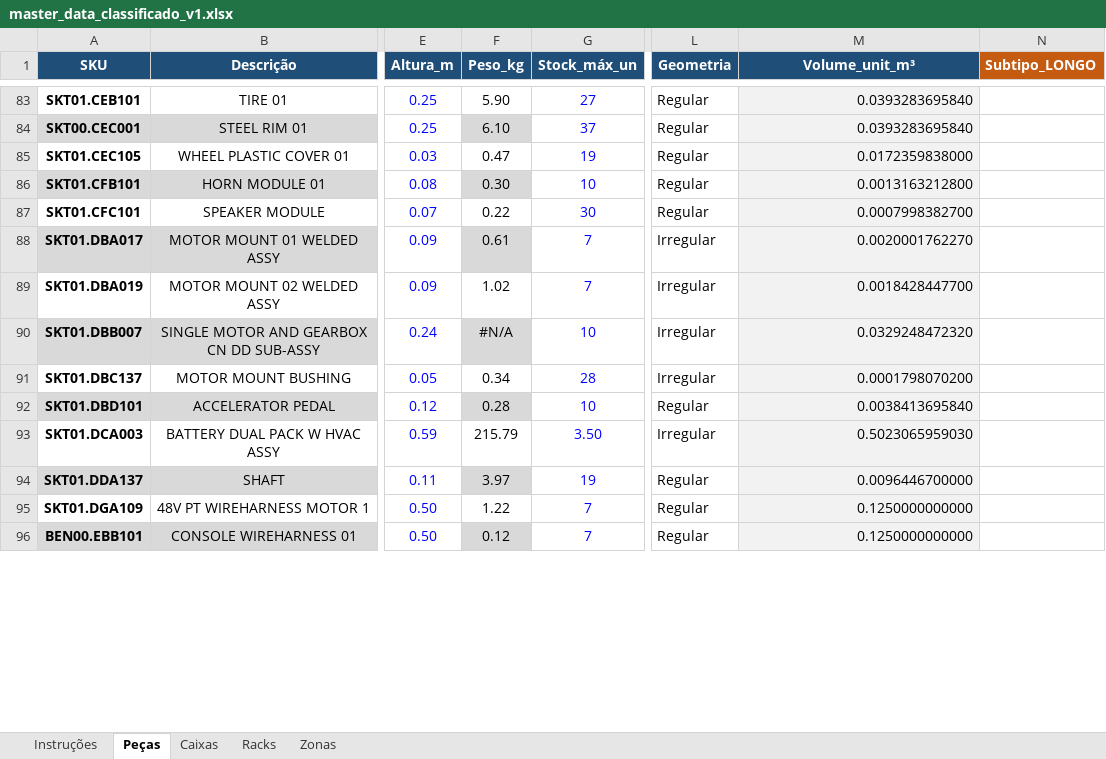
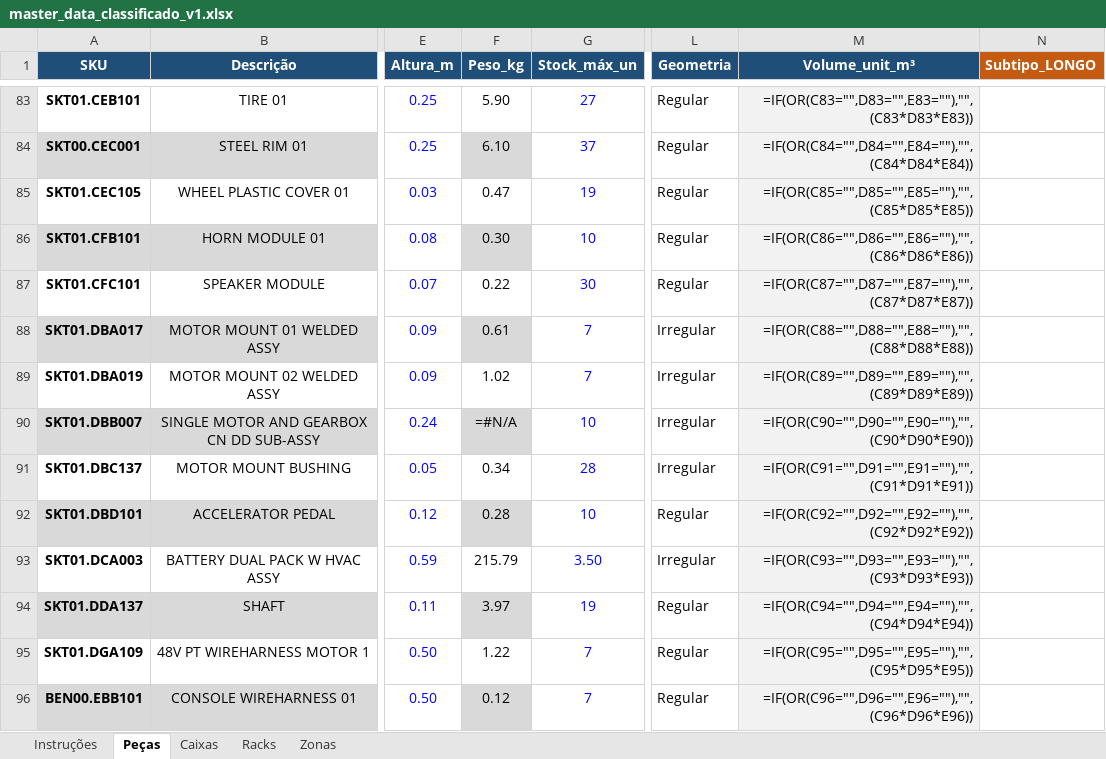
Before and after one commit to rodrigocastrolima/dimensionamento_armazem, an Excel workbook: dados/master_data_classificado_v1.xlsx, sheet Peças, drawn as a sheet; only a part is shown, gaps mark what is left out; values as stored, in another font and other column widths than the file's, no borders; formulas without a stored value are shown as written; the diff covers the shown part only; the diff names each change by its address in the sheet, - before the commit and + after, or states it on an @@ line.

```diff
--- a/dados/master_data_classificado_v1.xlsx (sheet Peças)
+++ b/dados/master_data_classificado_v1.xlsx (sheet Peças)
-M83 (Volume_unit_m³): 0.0393283695840
+M83 (Volume_unit_m³): =IF(OR(C83="",D83="",E83=""),"",(C83*D83*E83))
-M84 (Volume_unit_m³): 0.0393283695840
+M84 (Volume_unit_m³): =IF(OR(C84="",D84="",E84=""),"",(C84*D84*E84))
-M85 (Volume_unit_m³): 0.0172359838000
+M85 (Volume_unit_m³): =IF(OR(C85="",D85="",E85=""),"",(C85*D85*E85))
-M86 (Volume_unit_m³): 0.0013163212800
+M86 (Volume_unit_m³): =IF(OR(C86="",D86="",E86=""),"",(C86*D86*E86))
-M87 (Volume_unit_m³): 0.0007998382700
+M87 (Volume_unit_m³): =IF(OR(C87="",D87="",E87=""),"",(C87*D87*E87))
-M88 (Volume_unit_m³): 0.0020001762270
+M88 (Volume_unit_m³): =IF(OR(C88="",D88="",E88=""),"",(C88*D88*E88))
-M89 (Volume_unit_m³): 0.0018428447700
+M89 (Volume_unit_m³): =IF(OR(C89="",D89="",E89=""),"",(C89*D89*E89))
-F90 (Peso_kg): #N/A
+F90 (Peso_kg): =#N/A
-M90 (Volume_unit_m³): 0.0329248472320
+M90 (Volume_unit_m³): =IF(OR(C90="",D90="",E90=""),"",(C90*D90*E90))
-M91 (Volume_unit_m³): 0.0001798070200
+M91 (Volume_unit_m³): =IF(OR(C91="",D91="",E91=""),"",(C91*D91*E91))
-M92 (Volume_unit_m³): 0.0038413695840
+M92 (Volume_unit_m³): =IF(OR(C92="",D92="",E92=""),"",(C92*D92*E92))
-M93 (Volume_unit_m³): 0.5023065959030
+M93 (Volume_unit_m³): =IF(OR(C93="",D93="",E93=""),"",(C93*D93*E93))
-M94 (Volume_unit_m³): 0.0096446700000
+M94 (Volume_unit_m³): =IF(OR(C94="",D94="",E94=""),"",(C94*D94*E94))
-M95 (Volume_unit_m³): 0.1250000000000
+M95 (Volume_unit_m³): =IF(OR(C95="",D95="",E95=""),"",(C95*D95*E95))
-M96 (Volume_unit_m³): 0.1250000000000
+M96 (Volume_unit_m³): =IF(OR(C96="",D96="",E96=""),"",(C96*D96*E96))
```
Also changed, not shown: 624 edited cells elsewhere in this sheet, sheet Caixas, sheet Racks, dados/pecas_tipo_caixa.xlsx.
